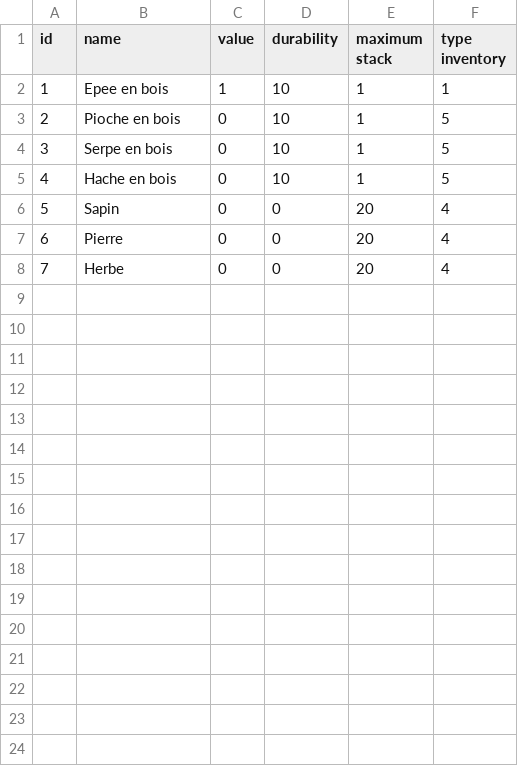
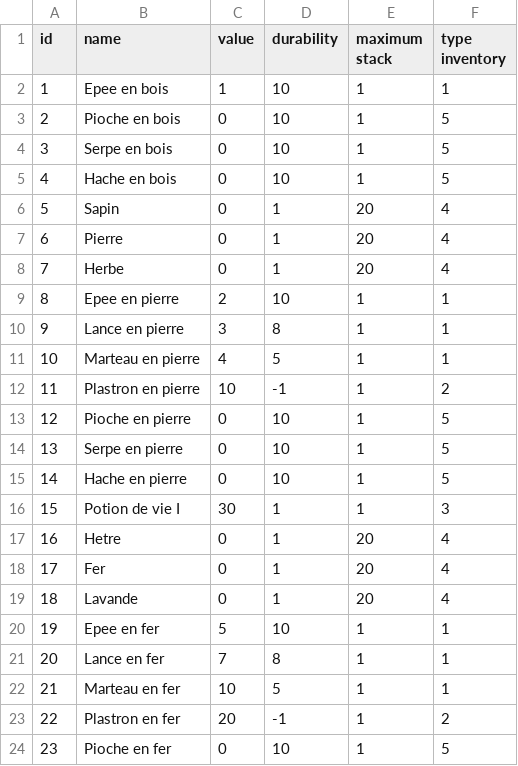
Before and after one commit to Ancelotow/MallocWorld, a CSV file: resources/inventories.csv, drawn as a sheet; only a part is shown; the diff covers the shown part only.

```diff
--- a/resources/inventories.csv
+++ b/resources/inventories.csv
@@ -5,4 +5,20 @@ id;name;value;durability;maximum stack;type inventory
 4;Hache en bois;0;10;1;5
-5;Sapin;0;0;20;4
-6;Pierre;0;0;20;4
-7;Herbe;0;0;20;4
+5;Sapin;0;1;20;4
+6;Pierre;0;1;20;4
+7;Herbe;0;1;20;4
+8;Epee en pierre;2;10;1;1
+9;Lance en pierre;3;8;1;1
+10;Marteau en pierre;4;5;1;1
+11;Plastron en pierre;10;-1;1;2
+12;Pioche en pierre;0;10;1;5
+13;Serpe en pierre;0;10;1;5
+14;Hache en pierre;0;10;1;5
+15;Potion de vie I;30;1;1;3
+16;Hetre;0;1;20;4
+17;Fer;0;1;20;4
+18;Lavande;0;1;20;4
+19;Epee en fer;5;10;1;1
+20;Lance en fer;7;8;1;1
+21;Marteau en fer;10;5;1;1
+22;Plastron en fer;20;-1;1;2
+23;Pioche en fer;0;10;1;5
```
Also changed, not shown: 12 added rows elsewhere in this file, 3 other files.
